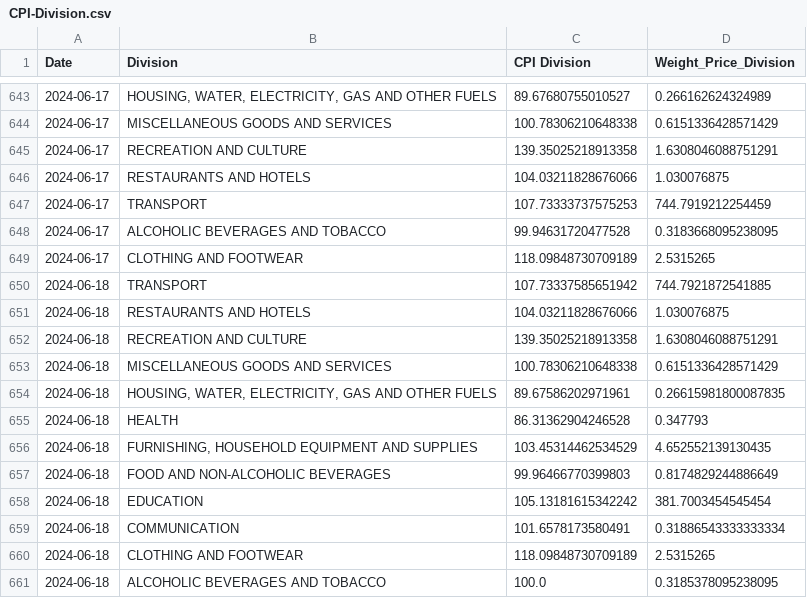
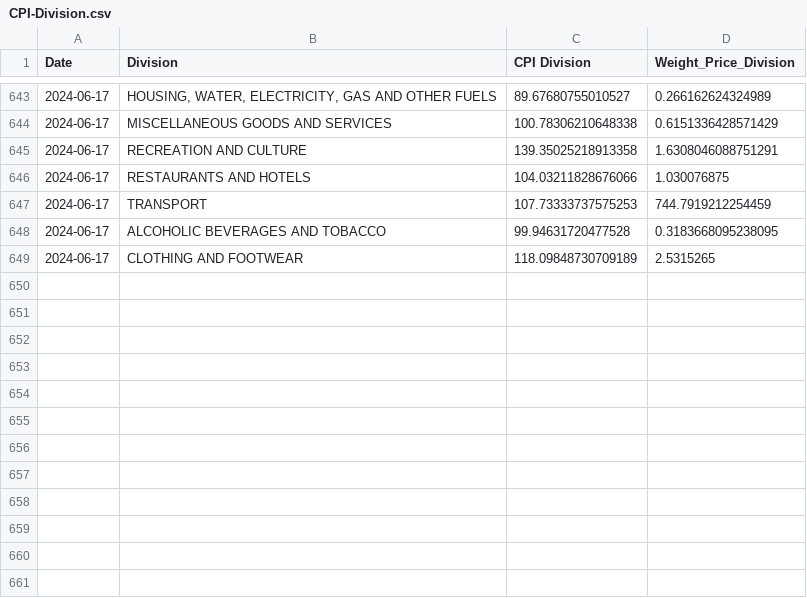
Before and after one commit to kvitalis/CyBPP, a CSV file: Results/CPI-Division.csv, drawn as a sheet; only a part is shown, gaps mark what is left out; the diff names each change by its address in the sheet, - before the commit and + after, or states it on an @@ line.

Commit message:
Update CPI-Division.csv

```diff
--- a/Results/CPI-Division.csv
+++ b/Results/CPI-Division.csv
-row 650: 2024-06-18 | TRANSPORT | 107.73337585651942 | 744.7921872541885
-row 651: 2024-06-18 | RESTAURANTS AND HOTELS | 104.03211828676066 | 1.030076875
-row 652: 2024-06-18 | RECREATION AND CULTURE | 139.35025218913358 | 1.6308046088751291
-row 653: 2024-06-18 | MISCELLANEOUS GOODS AND SERVICES | 100.78306210648338 | 0.6151336428571429
-row 654: 2024-06-18 | HOUSING, WATER, ELECTRICITY, GAS AND OTHER FUELS | 89.67586202971961 | 0.26615981800087835
-row 655: 2024-06-18 | HEALTH | 86.31362904246528 | 0.347793
-row 656: 2024-06-18 | FURNISHING, HOUSEHOLD EQUIPMENT AND SUPPLIES | 103.45314462534529 | 4.652552139130435
-row 657: 2024-06-18 | FOOD AND NON-ALCOHOLIC BEVERAGES | 99.96466770399803 | 0.8174829244886649
-row 658: 2024-06-18 | EDUCATION | 105.13181615342242 | 381.7003454545454
-row 659: 2024-06-18 | COMMUNICATION | 101.6578173580491 | 0.31886543333333334
-row 660: 2024-06-18 | CLOTHING AND FOOTWEAR | 118.09848730709189 | 2.5315265
-row 661: 2024-06-18 | ALCOHOLIC BEVERAGES AND TOBACCO | 100.0 | 0.3185378095238095
```
